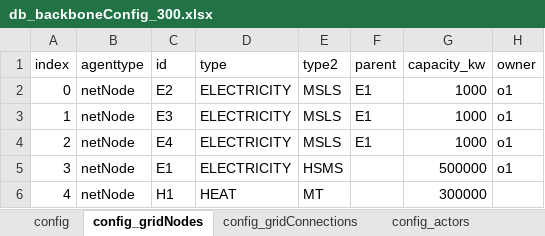
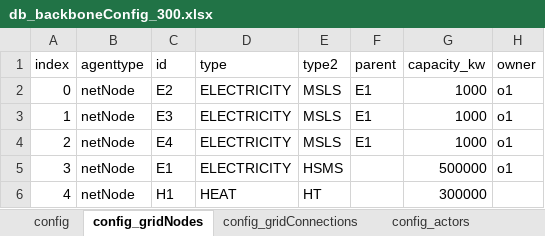
Before and after one commit to Zenmo/HOLON, an Excel workbook: Base/db_backboneConfig_300.xlsx, sheet config_gridNodes, drawn as a sheet; values as stored, in another font and other column widths than the file's, no borders; the diff names each change by its address in the sheet, - before the commit and + after, or states it on an @@ line.

```diff
--- a/Base/db_backboneConfig_300.xlsx (sheet config_gridNodes)
+++ b/Base/db_backboneConfig_300.xlsx (sheet config_gridNodes)
-E6 (type2): MT
+E6 (type2): HT
```
Also changed, not shown: Base/db_defaultEnergyAssets.xlsx, 12 other files.
